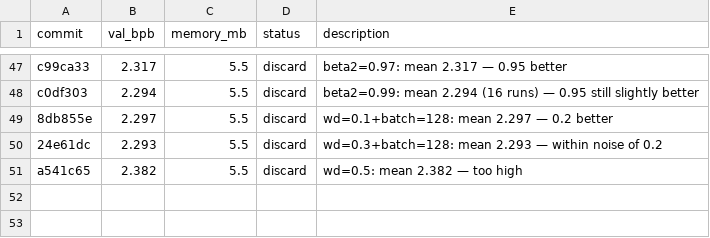
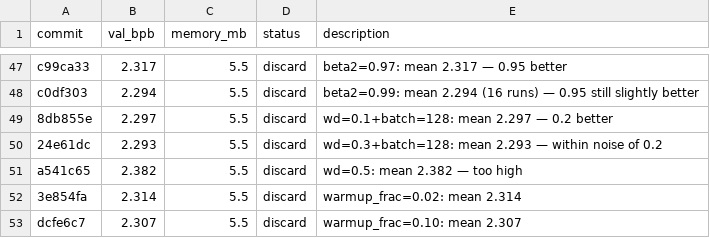
Before and after one commit to carni-ships/HyberTextTransportProtocol, a TSV file: demos/collaborative-autoresearch/results.tsv, drawn as a sheet; only a part is shown, gaps mark what is left out; the diff names each change by its address in the sheet, - before the commit and + after, or states it on an @@ line.

Commit message:
results: warmup_frac=0.05 is optimal

```diff
--- a/demos/collaborative-autoresearch/results.tsv
+++ b/demos/collaborative-autoresearch/results.tsv
+row 52: 3e854fa | 2.314 | 5.5 | discard | warmup_frac=0.02: mean 2.314
+row 53: dcfe6c7 | 2.307 | 5.5 | discard | warmup_frac=0.10: mean 2.307
```
